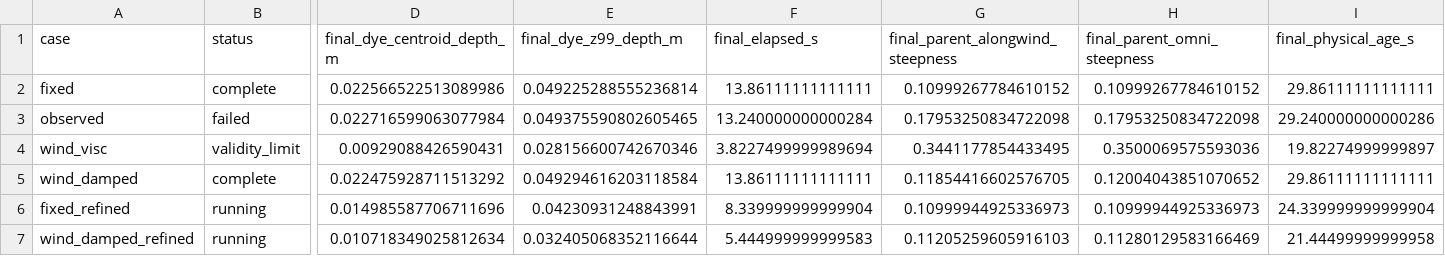
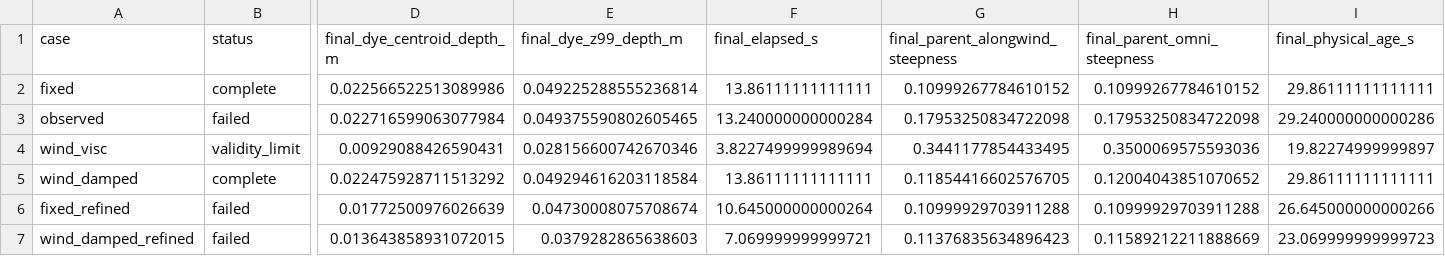
Before and after one commit to npizzo/choppy-cho-gallery, a CSV file: gallery/experiments/wind-wave-growth/assets/case_metrics.csv, drawn as a sheet; only a part is shown, gaps mark what is left out; the diff covers the shown part only; the diff names each change by its address in the sheet, - before the commit and + after, or states it on an @@ line.

Commit message:
Update wind growth and parent damping experiment

```diff
--- a/gallery/experiments/wind-wave-growth/assets/case_metrics.csv
+++ b/gallery/experiments/wind-wave-growth/assets/case_metrics.csv
-B6:B7 (status): running
+B6:B7 (status): failed
-D6 (final_dye_centroid_depth_m): 0.014985587706711696
+D6 (final_dye_centroid_depth_m): 0.01772500976026639
-E6 (final_dye_z99_depth_m): 0.04230931248843991
+E6 (final_dye_z99_depth_m): 0.04730008075708674
-F6 (final_elapsed_s): 8.339999999999904
+F6 (final_elapsed_s): 10.645000000000264
-G6 (final_parent_alongwind_steepness): 0.10999944925336973
+G6 (final_parent_alongwind_steepness): 0.10999929703911288
-H6 (final_parent_omni_steepness): 0.10999944925336973
+H6 (final_parent_omni_steepness): 0.10999929703911288
-I6 (final_physical_age_s): 24.339999999999904
+I6 (final_physical_age_s): 26.645000000000266
-D7 (final_dye_centroid_depth_m): 0.010718349025812634
+D7 (final_dye_centroid_depth_m): 0.013643858931072015
-E7 (final_dye_z99_depth_m): 0.032405068352116644
+E7 (final_dye_z99_depth_m): 0.0379282865638603
-F7 (final_elapsed_s): 5.444999999999583
+F7 (final_elapsed_s): 7.069999999999721
-G7 (final_parent_alongwind_steepness): 0.11205259605916103
+G7 (final_parent_alongwind_steepness): 0.11376835634896423
-H7 (final_parent_omni_steepness): 0.11280129583166469
+H7 (final_parent_omni_steepness): 0.11589212211888669
-I7 (final_physical_age_s): 21.44499999999958
+I7 (final_physical_age_s): 23.069999999999723
```
Also changed, not shown: 10 edited cells elsewhere in this file, 11 other files.
